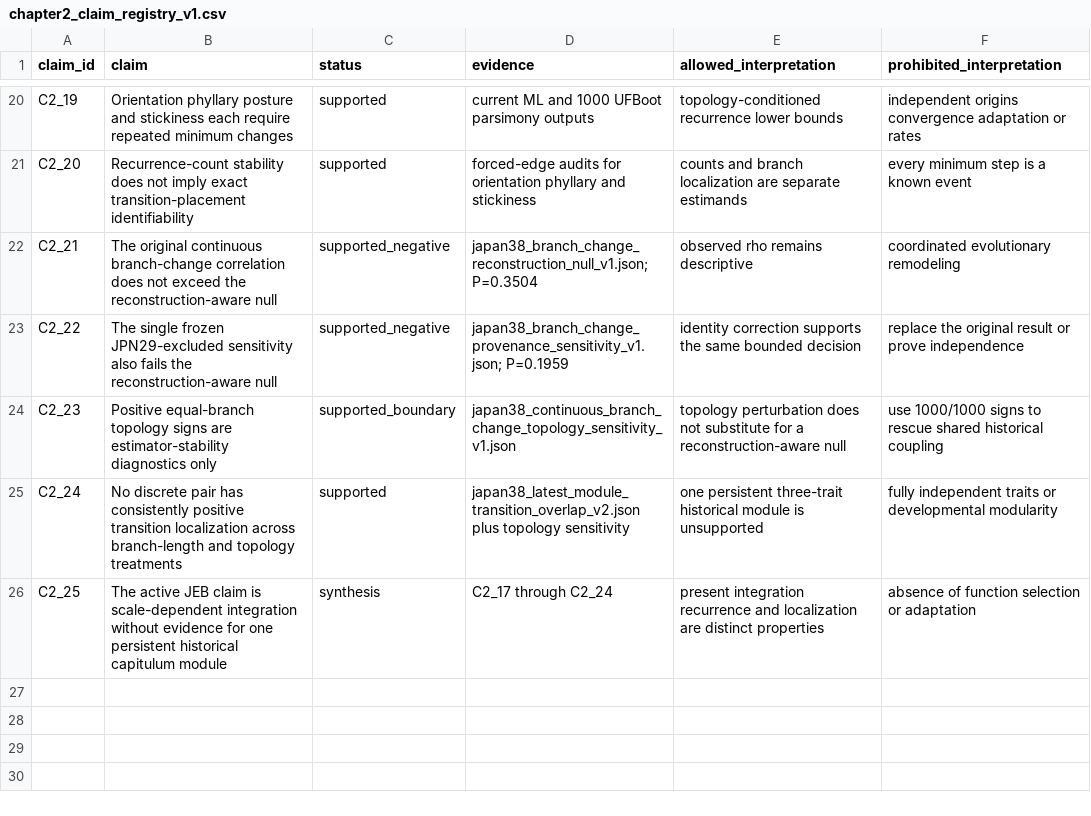
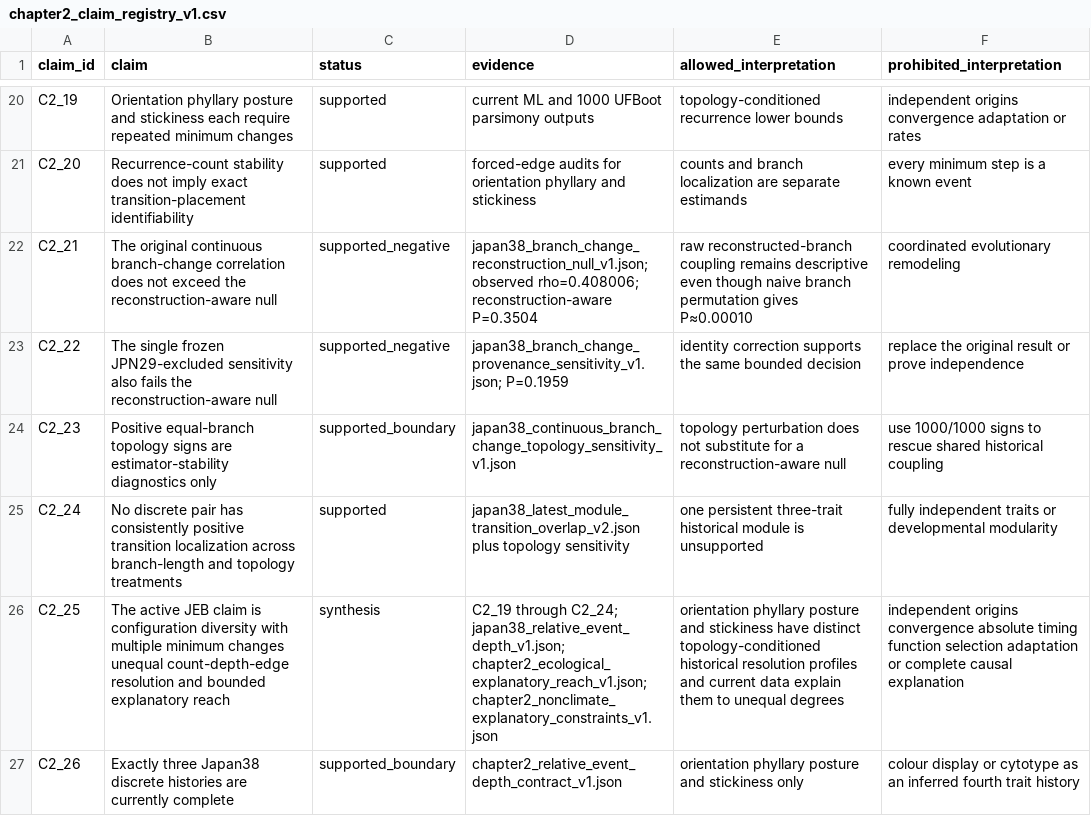
Before and after one commit to zuizui0223/EAzami, a CSV file: data/evidence/chapter2_claim_registry_v1.csv, drawn as a sheet; only a part is shown, gaps mark what is left out; the diff covers the shown part only.

Commit message:
Chapter 2: freeze event depth and bounded explanatory reach (#131)

```diff
--- a/data/evidence/chapter2_claim_registry_v1.csv
+++ b/data/evidence/chapter2_claim_registry_v1.csv
@@ -21,3 +21,3 @@ C2_19,"Orientation phyllary posture and stickiness each require repeated minimum
 C2_20,"Recurrence-count stability does not imply exact transition-placement identifiability",supported,"forced-edge audits for orientation phyllary and stickiness","counts and branch localization are separate estimands","every minimum step is a known event"
-C2_21,"The original continuous branch-change correlation does not exceed the reconstruction-aware null",supported_negative,"japan38_branch_change_reconstruction_null_v1.json; P=0.3504","observed rho remains descriptive","coordinated evolutionary remodeling"
+C2_21,"The original continuous branch-change correlation does not exceed the reconstruction-aware null",supported_negative,"japan38_branch_change_reconstruction_null_v1.json; observed rho=0.408006; reconstruction-aware P=0.3504","raw reconstructed-branch coupling remains descriptive even though naive branch permutation gives P≈0.00010","coordinated evolutionary remodeling"
 C2_22,"The single frozen JPN29-excluded sensitivity also fails the reconstruction-aware null",supported_negative,"japan38_branch_change_provenance_sensitivity_v1.json; P=0.1959","identity correction supports the same bounded decision","replace the original result or prove independence"
@@ -25,2 +25,3 @@ C2_23,"Positive equal-branch topology signs are estimator-stability diagnostics
 C2_24,"No discrete pair has consistently positive transition localization across branch-length and topology treatments",supported,"japan38_latest_module_transition_overlap_v2.json plus topology sensitivity","one persistent three-trait historical module is unsupported","fully independent traits or developmental modularity"
-C2_25,"The active JEB claim is scale-dependent integration without evidence for one persistent historical capitulum module",synthesis,"C2_17 through C2_24","present integration recurrence and localization are distinct properties","absence of function selection or adaptation"
+C2_25,"The active JEB claim is configuration diversity with multiple minimum changes unequal count-depth-edge resolution and bounded explanatory reach",synthesis,"C2_19 through C2_24; japan38_relative_event_depth_v1.json; chapter2_ecological_explanatory_reach_v1.json; chapter2_nonclimate_explanatory_constraints_v1.json","orientation phyllary posture and stickiness have distinct topology-conditioned historical resolution profiles and current data explain them to unequal degrees","independent origins convergence absolute timing function selection adaptation or complete causal explanation"
+C2_26,"Exactly three Japan38 discrete histories are currently complete",supported_boundary,"chapter2_relative_event_depth_contract_v1.json","orientation phyllary posture and stickiness only","colour display or cytotype as an inferred fourth trait history"
```
Also changed, not shown: 6 added rows and 1 edited cell elsewhere in this file, data/evidence/chapter2_analysis_disposition_v1.csv, data/evidence/chapter2_core_result_recovery_v1.csv, 44 other files.
